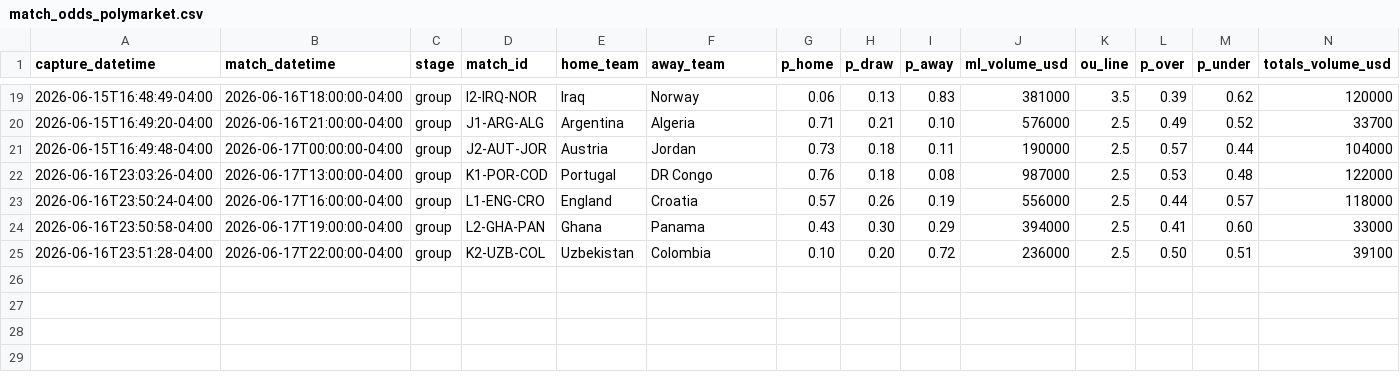
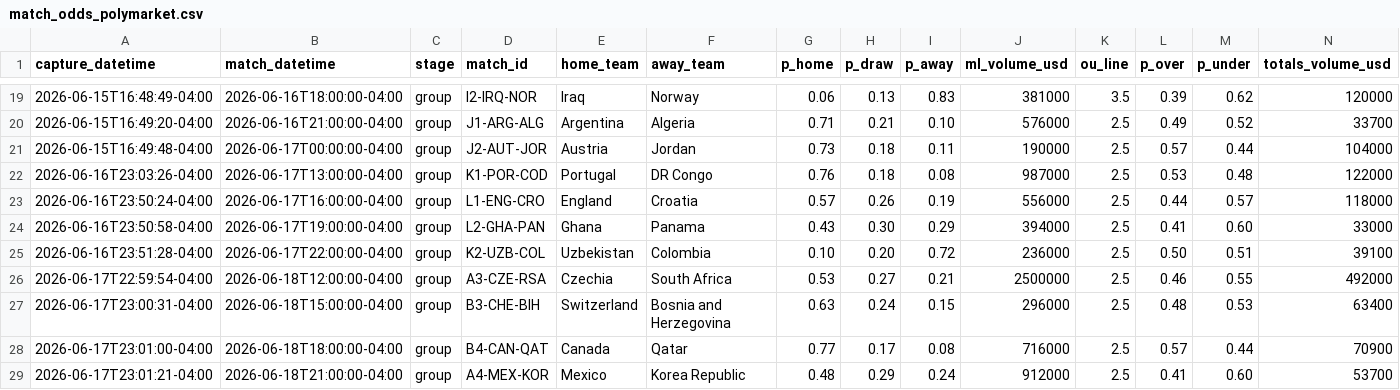
Before and after one commit to julianher/worldcup-2026-polla, a CSV file: data/match_odds_polymarket.csv, drawn as a sheet; only a part is shown, gaps mark what is left out; rows hold the shown columns only; the diff names each change by its address in the sheet, - before the commit and + after, or states it on an @@ line.

```diff
--- a/data/match_odds_polymarket.csv
+++ b/data/match_odds_polymarket.csv
+row 26: 2026-06-17T22:59:54-04:00 | 2026-06-18T12:00:00-04:00 | group | A3-CZE-RSA | Czechia | South Africa | 0.53 | 0.27 | 0.21 | 2500000 | 2.5 | 0.46 | 0.55 | 492000
+row 27: 2026-06-17T23:00:31-04:00 | 2026-06-18T15:00:00-04:00 | group | B3-CHE-BIH | Switzerland | Bosnia and Herzegovina | 0.63 | 0.24 | 0.15 | 296000 | 2.5 | 0.48 | 0.53 | 63400
+row 28: 2026-06-17T23:01:00-04:00 | 2026-06-18T18:00:00-04:00 | group | B4-CAN-QAT | Canada | Qatar | 0.77 | 0.17 | 0.08 | 716000 | 2.5 | 0.57 | 0.44 | 70900
+row 29: 2026-06-17T23:01:21-04:00 | 2026-06-18T21:00:00-04:00 | group | A4-MEX-KOR | Mexico | Korea Republic | 0.48 | 0.29 | 0.24 | 912000 | 2.5 | 0.41 | 0.60 | 53700
```
Also changed, not shown: data/match_odds_codere.csv, 8 other files.
